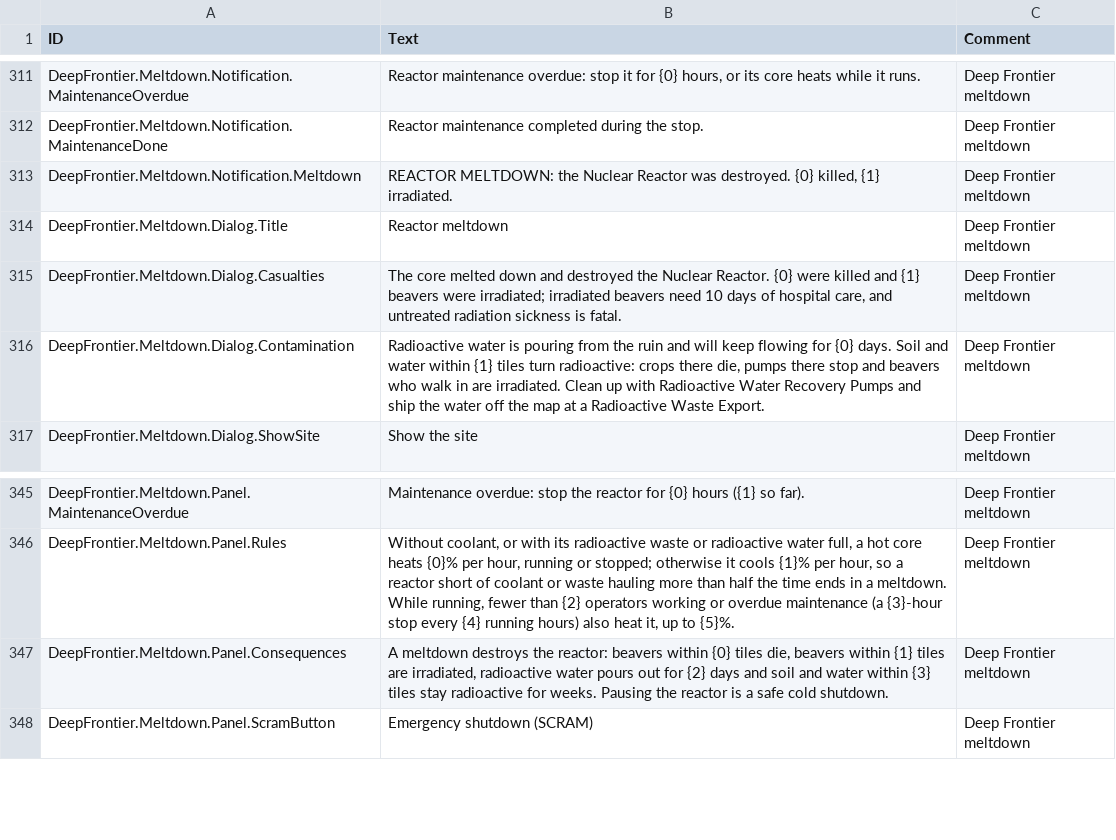
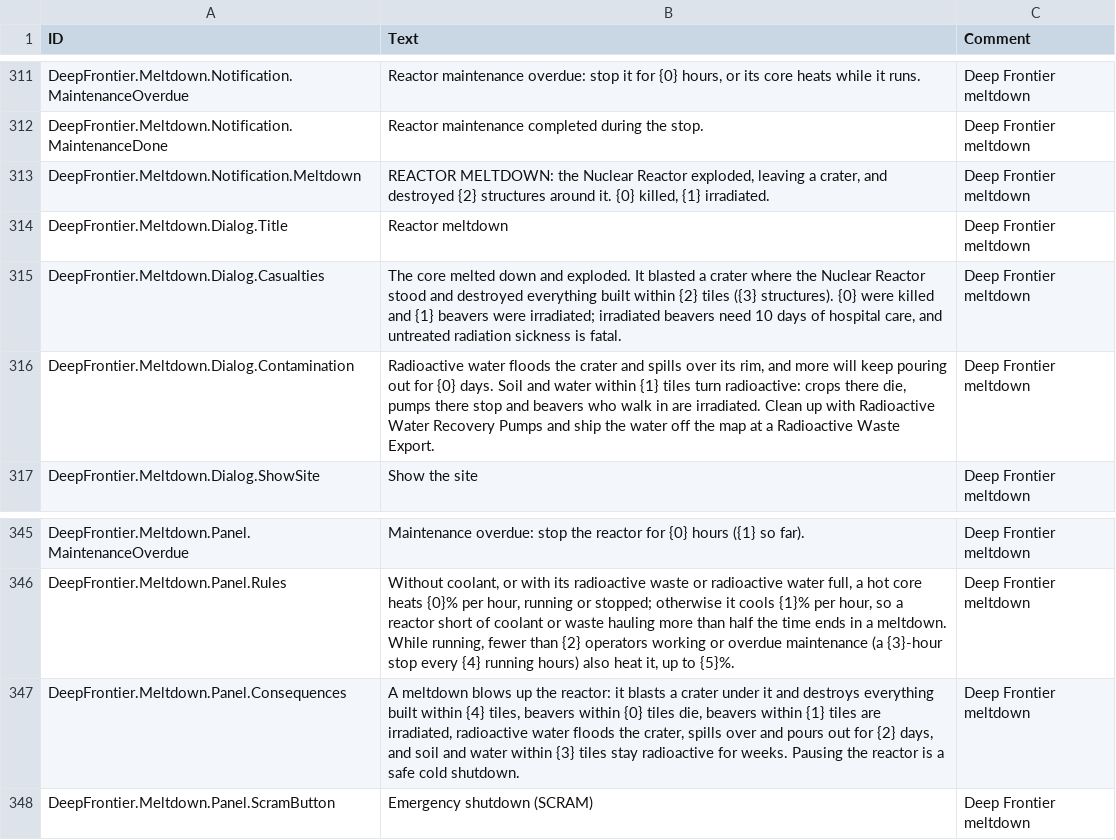
Before and after one commit to Jordan-Jarvis/timberborn-deep-frontier, a CSV file: src/DeepFrontier/Data/Localizations/enUS.csv, drawn as a sheet; only a part is shown, gaps mark what is left out.

```diff
--- a/src/DeepFrontier/Data/Localizations/enUS.csv
+++ b/src/DeepFrontier/Data/Localizations/enUS.csv
@@ -312,6 +312,6 @@ DeepFrontier.Meltdown.Notification.MaintenanceOverdue,"Reactor maintenance overd
 DeepFrontier.Meltdown.Notification.MaintenanceDone,Reactor maintenance completed during the stop.,Deep Frontier meltdown
-DeepFrontier.Meltdown.Notification.Meltdown,"REACTOR MELTDOWN: the Nuclear Reactor was destroyed. {0} killed, {1} irradiated.",Deep Frontier meltdown
+DeepFrontier.Meltdown.Notification.Meltdown,"REACTOR MELTDOWN: the Nuclear Reactor exploded, leaving a crater, and destroyed {2} structures around it. {0} killed, {1} irradiated.",Deep Frontier meltdown
 DeepFrontier.Meltdown.Dialog.Title,Reactor meltdown,Deep Frontier meltdown
-DeepFrontier.Meltdown.Dialog.Casualties,"The core melted down and destroyed the Nuclear Reactor. {0} were killed and {1} beavers were irradiated; irradiated beavers need 10 days of hospital care, and untreated radiation sickness is fatal.",Deep Frontier meltdown
-DeepFrontier.Meltdown.Dialog.Contamination,"Radioactive water is pouring from the ruin and will keep flowing for {0} days. Soil and water within {1} tiles turn radioactive: crops there die, pumps there stop and beavers who walk in are irradiated. Clean up with Radioactive Water Recovery Pumps and ship the water off the map at a Radioactive Waste Export.",Deep Frontier meltdown
+DeepFrontier.Meltdown.Dialog.Casualties,"The core melted down and exploded. It blasted a crater where the Nuclear Reactor stood and destroyed everything built within {2} tiles ({3} structures). {0} were killed and {1} beavers were irradiated; irradiated beavers need 10 days of hospital care, and untreated radiation sickness is fatal.",Deep Frontier meltdown
+DeepFrontier.Meltdown.Dialog.Contamination,"Radioactive water floods the crater and spills over its rim, and more will keep pouring out for {0} days. Soil and water within {1} tiles turn radioactive: crops there die, pumps there stop and beavers who walk in are irradiated. Clean up with Radioactive Water Recovery Pumps and ship the water off the map at a Radioactive Waste Export.",Deep Frontier meltdown
 DeepFrontier.Meltdown.Dialog.ShowSite,Show the site,Deep Frontier meltdown
@@ -346,3 +346,3 @@ DeepFrontier.Meltdown.Panel.MaintenanceOverdue,Maintenance overdue: stop the rea
 DeepFrontier.Meltdown.Panel.Rules,"Without coolant, or with its radioactive waste or radioactive water full, a hot core heats {0}% per hour, running or stopped; otherwise it cools {1}% per hour, so a reactor short of coolant or waste hauling more than half the time ends in a meltdown. While running, fewer than {2} operators working or overdue maintenance (a {3}-hour stop every {4} running hours) also heat it, up to {5}%.",Deep Frontier meltdown
-DeepFrontier.Meltdown.Panel.Consequences,"A meltdown destroys the reactor: beavers within {0} tiles die, beavers within {1} tiles are irradiated, radioactive water pours out for {2} days and soil and water within {3} tiles stay radioactive for weeks. Pausing the reactor is a safe cold shutdown.",Deep Frontier meltdown
+DeepFrontier.Meltdown.Panel.Consequences,"A meltdown blows up the reactor: it blasts a crater under it and destroys everything built within {4} tiles, beavers within {0} tiles die, beavers within {1} tiles are irradiated, radioactive water floods the crater, spills over and pours out for {2} days, and soil and water within {3} tiles stay radioactive for weeks. Pausing the reactor is a safe cold shutdown.",Deep Frontier meltdown
 DeepFrontier.Meltdown.Panel.ScramButton,Emergency shutdown (SCRAM),Deep Frontier meltdown
```
Also changed, not shown: 12 other files.
